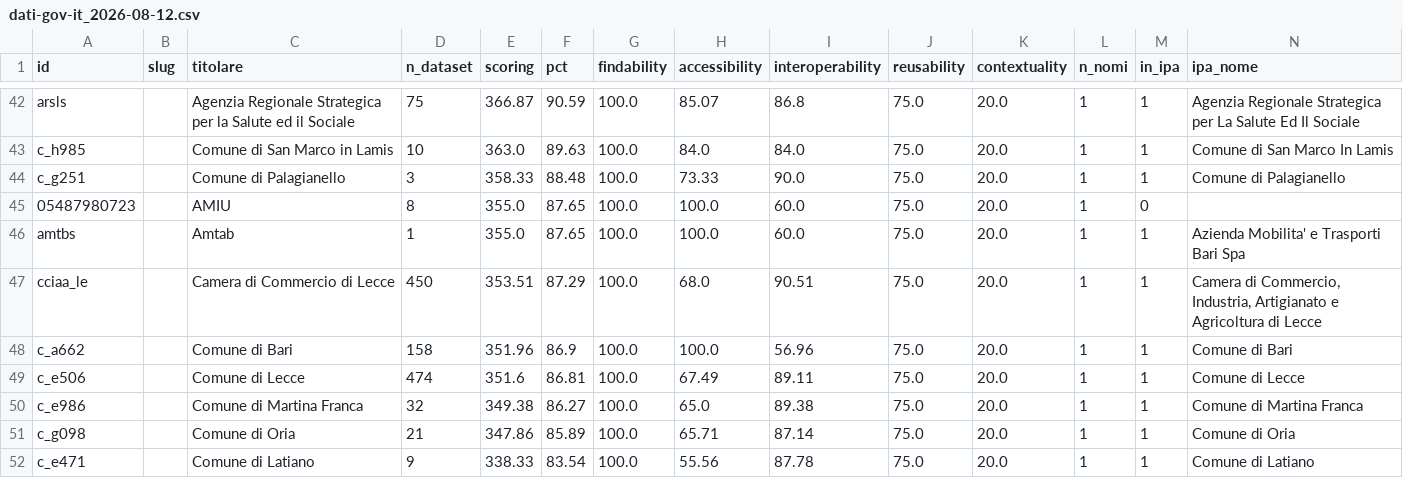
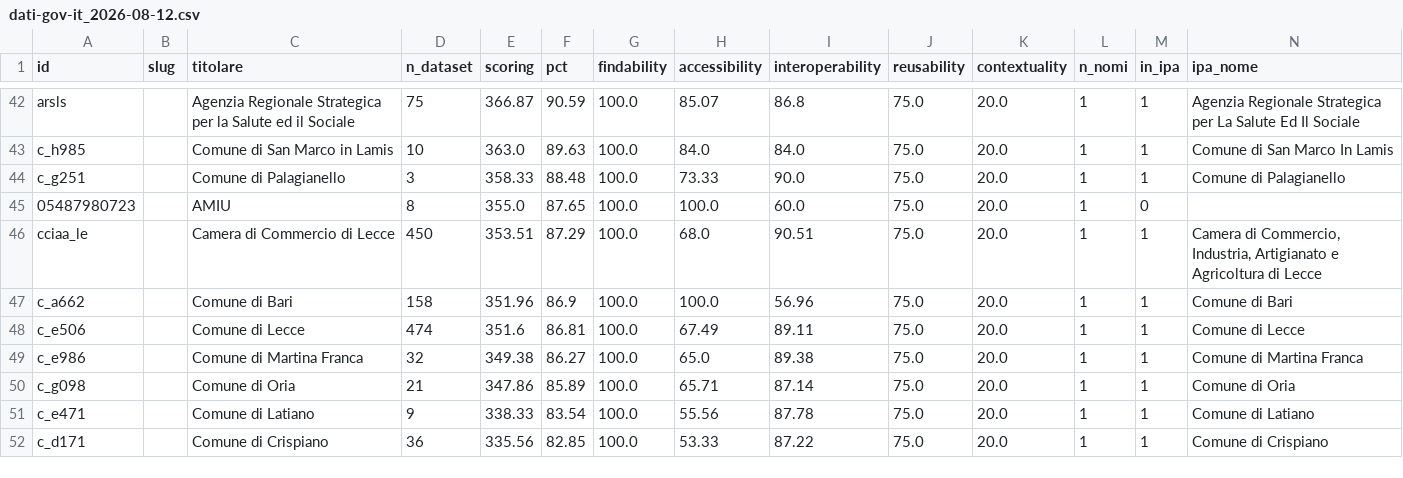
Before and after one commit to piersoft/mqa-monitor-puglia, a CSV file: mqa/titolari/dati-gov-it_2026-08-12.csv, drawn as a sheet; only a part is shown, gaps mark what is left out; the shorter side is filled out with more unchanged rows; rows hold the shown columns only; the diff names each change by its address in the sheet, - before the commit and + after, or states it on an @@ line.

```diff
--- a/mqa/titolari/dati-gov-it_2026-08-12.csv
+++ b/mqa/titolari/dati-gov-it_2026-08-12.csv
-row 46: amtbs |  | Amtab | 1 | 355.0 | 87.65 | 100.0 | 100.0 | 60.0 | 75.0 | 20.0 | 1 | 1 | Azienda Mobilita' e Trasporti Bari Spa
```
Also changed, not shown: mqa/storico.csv, mqa/titolari/dati-gov-it_2026-08-10.csv, 13 other files.
